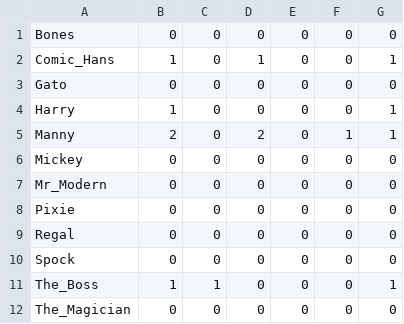
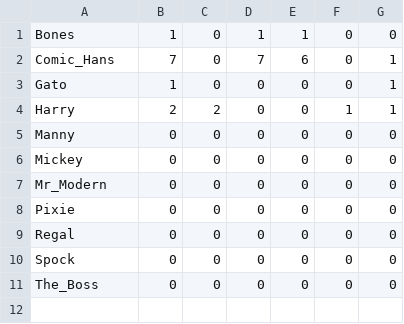
Before and after one commit to andrewting19/PRS, a CSV file: data_server/data/villains.csv, drawn as a sheet.

```diff
--- a/data_server/data/villains.csv
+++ b/data_server/data/villains.csv
@@ -1,6 +1,6 @@
-Bones,0,0,0,0,0,0
-Comic_Hans,1,0,1,0,0,1
-Gato,0,0,0,0,0,0
-Harry,1,0,0,0,0,1
-Manny,2,0,2,0,1,1
+Bones,1,0,1,1,0,0
+Comic_Hans,7,0,7,6,0,1
+Gato,1,0,0,0,0,1
+Harry,2,2,0,0,1,1
+Manny,0,0,0,0,0,0
 Mickey,0,0,0,0,0,0
@@ -10,3 +10,2 @@ Regal,0,0,0,0,0,0
 Spock,0,0,0,0,0,0
-The_Boss,1,1,0,0,0,1
-The_Magician,0,0,0,0,0,0
+The_Boss,0,0,0,0,0,0
```
Also changed, not shown: 2 other files.
